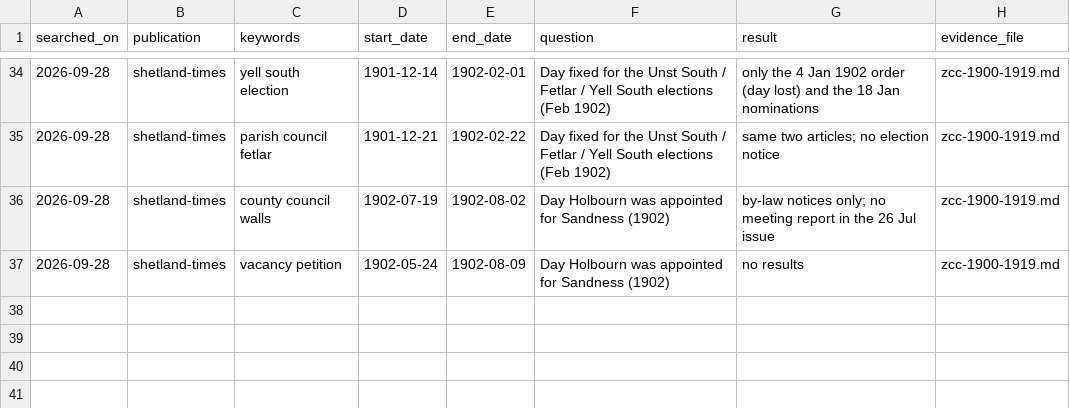
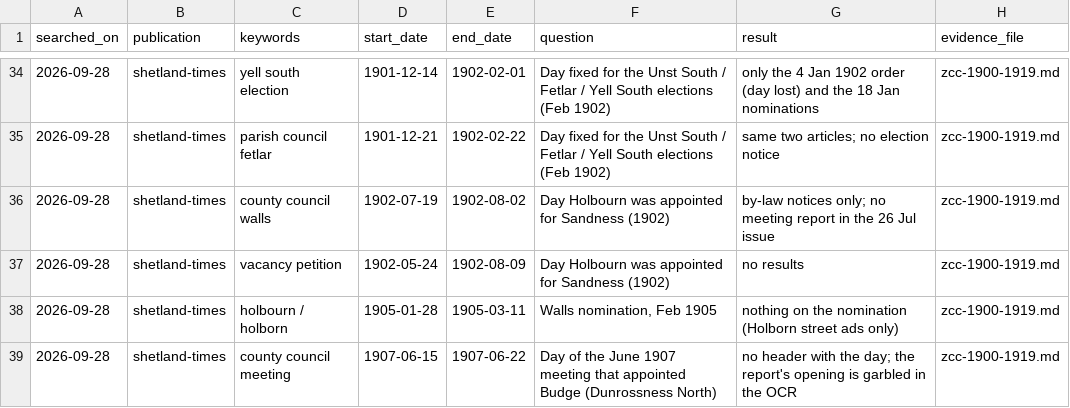
Before and after one commit to ShetlandJ/shetland-political-history, a CSV file: data/searches.csv, drawn as a sheet; only a part is shown, gaps mark what is left out; the diff names each change by its address in the sheet, - before the commit and + after, or states it on an @@ line.

```diff
--- a/data/searches.csv
+++ b/data/searches.csv
+row 38: 2026-09-28 | shetland-times | holbourn / holborn | 1905-01-28 | 1905-03-11 | Walls nomination, Feb 1905 | nothing on the nomination (Holborn street ads only) | zcc-1900-1919.md
+row 39: 2026-09-28 | shetland-times | county council meeting | 1907-06-15 | 1907-06-22 | Day of the June 1907 meeting that appointed Budge (Dunrossness North) | no header with the day; the report's opening is garbled in the OCR | zcc-1900-1919.md
```
Also changed, not shown: data/citation_links.csv, data/citations.csv, 5 other files.
